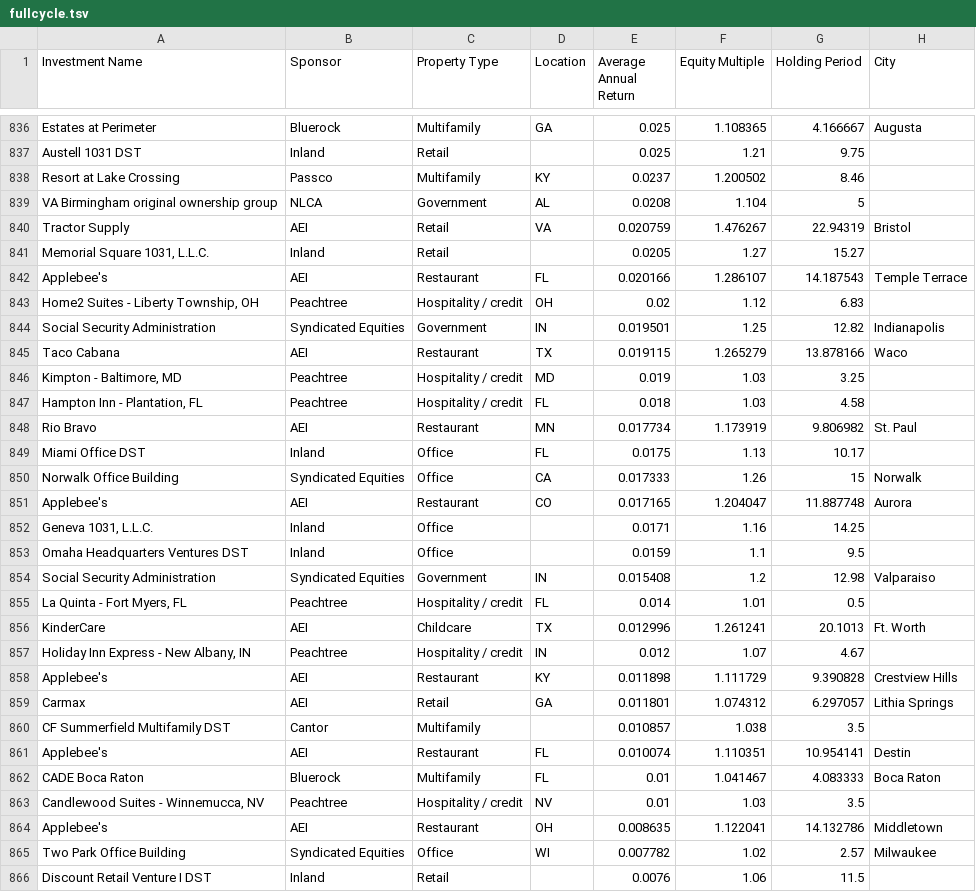
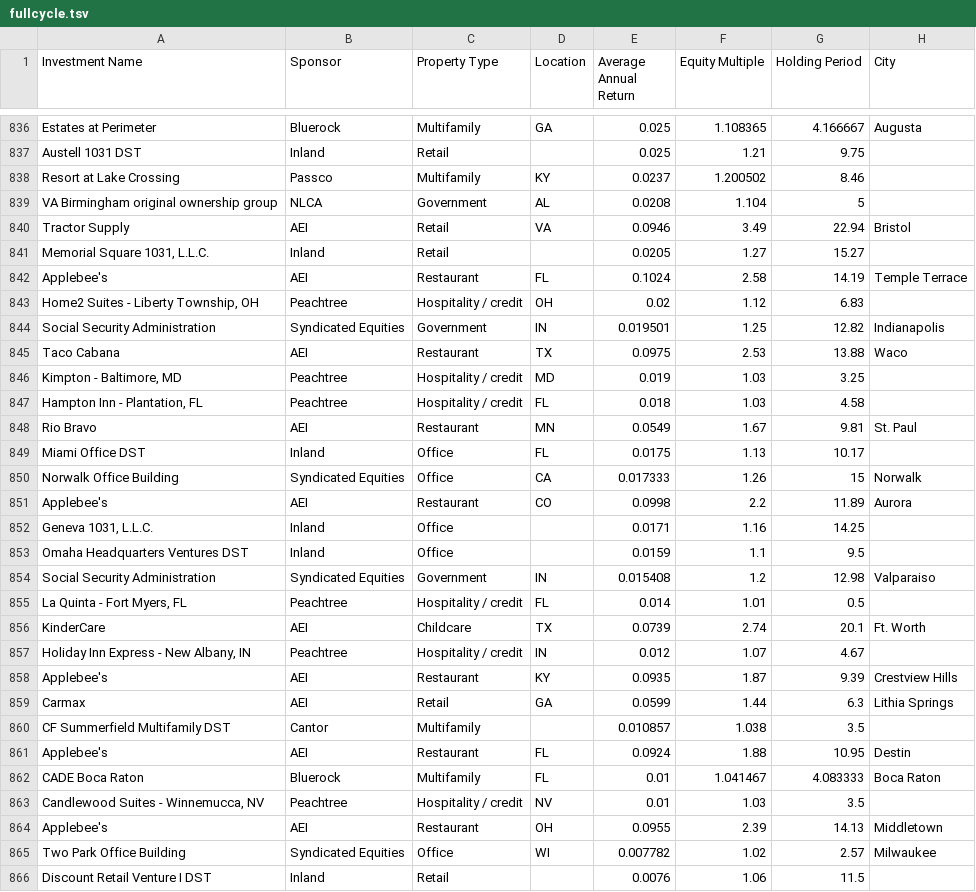
Before and after one commit to baker1031/baker-1031-sep-12-2026, a TSV file: build/fullcycle.tsv, drawn as a sheet; only a part is shown, gaps mark what is left out; the diff covers the shown part only.

```diff
--- a/build/fullcycle.tsv
+++ b/build/fullcycle.tsv
@@ -839,14 +839,14 @@ Resort at Lake Crossing	Passco	Multifamily	KY	0.0237	1.200502	8.46
 VA Birmingham original ownership group	NLCA	Government	AL	0.0208	1.104	5	
-Tractor Supply	AEI	Retail	VA	0.020759	1.476267	22.94319	Bristol
+Tractor Supply	AEI	Retail	VA	0.0946	3.49	22.94	Bristol
 Memorial Square 1031, L.L.C.	Inland	Retail		0.0205	1.27	15.27	
-Applebee's	AEI	Restaurant	FL	0.020166	1.286107	14.187543	Temple Terrace
+Applebee's	AEI	Restaurant	FL	0.1024	2.58	14.19	Temple Terrace
 Home2 Suites - Liberty Township, OH	Peachtree	Hospitality / credit	OH	0.02	1.12	6.83	
 Social Security Administration	Syndicated Equities	Government	IN	0.019501	1.25	12.82	Indianapolis
-Taco Cabana	AEI	Restaurant	TX	0.019115	1.265279	13.878166	Waco
+Taco Cabana	AEI	Restaurant	TX	0.0975	2.53	13.88	Waco
 Kimpton - Baltimore, MD	Peachtree	Hospitality / credit	MD	0.019	1.03	3.25	
 Hampton Inn - Plantation, FL	Peachtree	Hospitality / credit	FL	0.018	1.03	4.58	
-Rio Bravo	AEI	Restaurant	MN	0.017734	1.173919	9.806982	St. Paul
+Rio Bravo	AEI	Restaurant	MN	0.0549	1.67	9.81	St. Paul
 Miami Office DST	Inland	Office	FL	0.0175	1.13	10.17	
 Norwalk Office Building	Syndicated Equities	Office	CA	0.017333	1.26	15	Norwalk
-Applebee's	AEI	Restaurant	CO	0.017165	1.204047	11.887748	Aurora
+Applebee's	AEI	Restaurant	CO	0.0998	2.2	11.89	Aurora
 Geneva 1031, L.L.C.	Inland	Office		0.0171	1.16	14.25	
@@ -855,11 +855,11 @@ Social Security Administration	Syndicated Equities	Government	IN	0.015408	1.2	12
 La Quinta - Fort Myers, FL	Peachtree	Hospitality / credit	FL	0.014	1.01	0.5	
-KinderCare	AEI	Childcare	TX	0.012996	1.261241	20.1013	Ft. Worth
+KinderCare	AEI	Childcare	TX	0.0739	2.74	20.1	Ft. Worth
 Holiday Inn Express - New Albany, IN	Peachtree	Hospitality / credit	IN	0.012	1.07	4.67	
-Applebee's	AEI	Restaurant	KY	0.011898	1.111729	9.390828	Crestview Hills
-Carmax	AEI	Retail	GA	0.011801	1.074312	6.297057	Lithia Springs
+Applebee's	AEI	Restaurant	KY	0.0935	1.87	9.39	Crestview Hills
+Carmax	AEI	Retail	GA	0.0599	1.44	6.3	Lithia Springs
 CF Summerfield Multifamily DST	Cantor	Multifamily		0.010857	1.038	3.5	
-Applebee's	AEI	Restaurant	FL	0.010074	1.110351	10.954141	Destin
+Applebee's	AEI	Restaurant	FL	0.0924	1.88	10.95	Destin
 CADE Boca Raton	Bluerock	Multifamily	FL	0.01	1.041467	4.083333	Boca Raton
 Candlewood Suites - Winnemucca, NV	Peachtree	Hospitality / credit	NV	0.01	1.03	3.5	
-Applebee's	AEI	Restaurant	OH	0.008635	1.122041	14.132786	Middletown
+Applebee's	AEI	Restaurant	OH	0.0955	2.39	14.13	Middletown
 Two Park Office Building	Syndicated Equities	Office	WI	0.007782	1.02	2.57	Milwaukee
```
Also changed, not shown: 135 edited cells elsewhere in this file, 3 other files.
